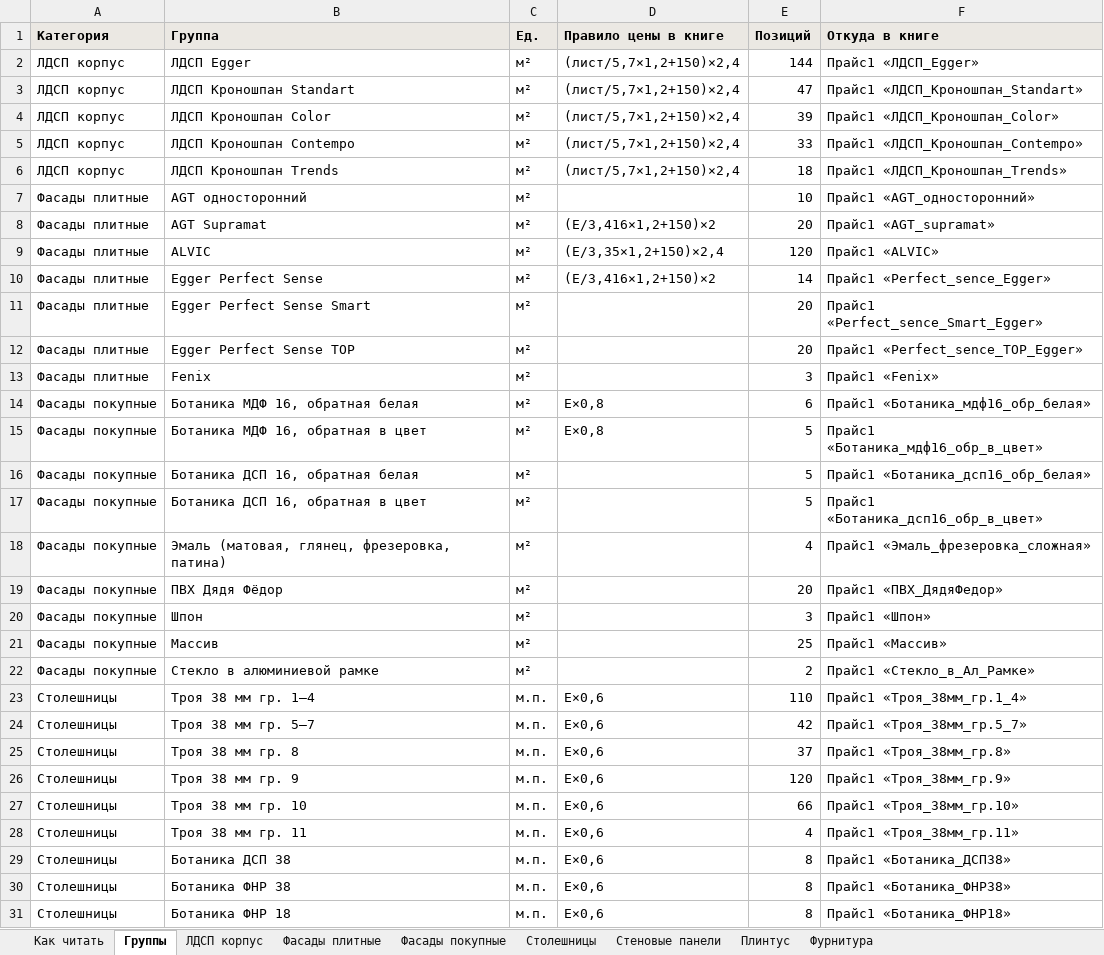
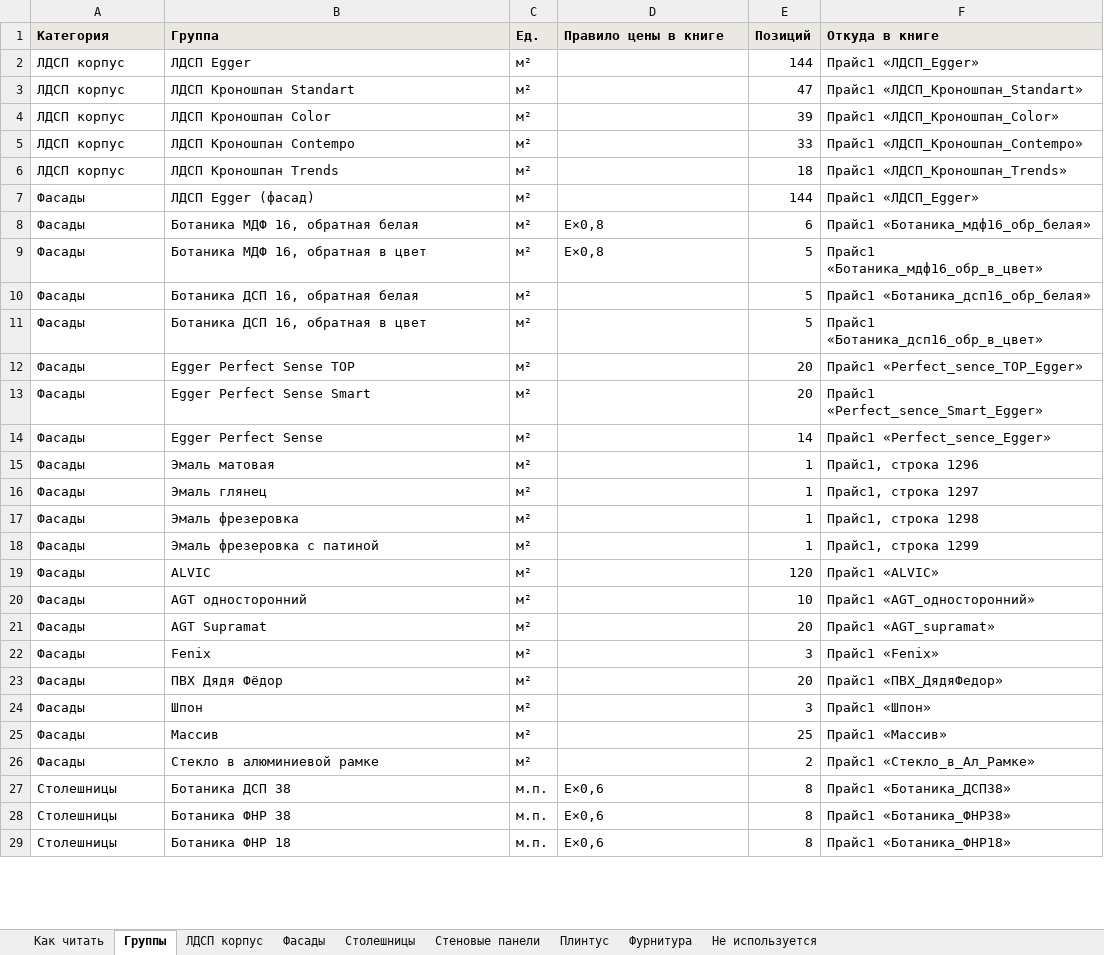
Before and after one commit to vjaceslavsscukins/calculator, an Excel workbook: kp-calc/data/prices-draft.xlsx, sheet Группы, drawn as a sheet; only a part is shown; values as stored, in another font and other column widths than the file's, no borders; removed rows and columns are numbered as before the commit, all else as after; the diff covers the shown part only; the diff names each change by its address in the sheet, - before the commit and + after, or states it on an @@ line.

```diff
--- a/kp-calc/data/prices-draft.xlsx (sheet Группы)
+++ b/kp-calc/data/prices-draft.xlsx (sheet Группы)
-sheet tab: Фасады плитные
+sheet tab: Фасады
-sheet tab: Фасады покупные
+sheet tab: Не используется
-D2:D6 (Правило цены в книге): (лист/5,7×1,2+150)×2,4
+D2:D6 (Правило цены в книге): (empty)
-row 7: Фасады плитные | AGT односторонний | м² |  | 10 | Прайс1 «AGT_односторонний»
-row 8: Фасады плитные | AGT Supramat | м² | (E/3,416×1,2+150)×2 | 20 | Прайс1 «AGT_supramat»
-row 9: Фасады плитные | ALVIC | м² | (E/3,35×1,2+150)×2,4 | 120 | Прайс1 «ALVIC»
-row 10: Фасады плитные | Egger Perfect Sense | м² | (E/3,416×1,2+150)×2 | 14 | Прайс1 «Perfect_sence_Egger»
-row 11: Фасады плитные | Egger Perfect Sense Smart | м² |  | 20 | Прайс1 «Perfect_sence_Smart_Egger»
-row 12: Фасады плитные | Egger Perfect Sense TOP | м² |  | 20 | Прайс1 «Perfect_sence_TOP_Egger»
-row 13: Фасады плитные | Fenix | м² |  | 3 | Прайс1 «Fenix»
+row 7: Фасады | ЛДСП Egger (фасад) | м² |  | 144 | Прайс1 «ЛДСП_Egger»
-A8:A11 (Категория): Фасады покупные
+A8:A11 (Категория): Фасады
-row 18: Фасады покупные | Эмаль (матовая, глянец, фрезеровка, патина) | м² |  | 4 | Прайс1 «Эмаль_фрезеровка_сложная»
+row 12: Фасады | Egger Perfect Sense TOP | м² |  | 20 | Прайс1 «Perfect_sence_TOP_Egger»
+row 13: Фасады | Egger Perfect Sense Smart | м² |  | 20 | Прайс1 «Perfect_sence_Smart_Egger»
+row 14: Фасады | Egger Perfect Sense | м² |  | 14 | Прайс1 «Perfect_sence_Egger»
+row 15: Фасады | Эмаль матовая | м² |  | 1 | Прайс1, строка 1296
+row 16: Фасады | Эмаль глянец | м² |  | 1 | Прайс1, строка 1297
+row 17: Фасады | Эмаль фрезеровка | м² |  | 1 | Прайс1, строка 1298
+row 18: Фасады | Эмаль фрезеровка с патиной | м² |  | 1 | Прайс1, строка 1299
+row 19: Фасады | ALVIC | м² |  | 120 | Прайс1 «ALVIC»
+row 20: Фасады | AGT односторонний | м² |  | 10 | Прайс1 «AGT_односторонний»
+row 21: Фасады | AGT Supramat | м² |  | 20 | Прайс1 «AGT_supramat»
+row 22: Фасады | Fenix | м² |  | 3 | Прайс1 «Fenix»
-A23:A26 (Категория): Фасады покупные
+A23:A26 (Категория): Фасады
-row 23: Столешницы | Троя 38 мм гр. 1–4 | м.п. | E×0,6 | 110 | Прайс1 «Троя_38мм_гр.1_4»
-row 24: Столешницы | Троя 38 мм гр. 5–7 | м.п. | E×0,6 | 42 | Прайс1 «Троя_38мм_гр.5_7»
-row 25: Столешницы | Троя 38 мм гр. 8 | м.п. | E×0,6 | 37 | Прайс1 «Троя_38мм_гр.8»
-row 26: Столешницы | Троя 38 мм гр. 9 | м.п. | E×0,6 | 120 | Прайс1 «Троя_38мм_гр.9»
-row 27: Столешницы | Троя 38 мм гр. 10 | м.п. | E×0,6 | 66 | Прайс1 «Троя_38мм_гр.10»
-row 28: Столешницы | Троя 38 мм гр. 11 | м.п. | E×0,6 | 4 | Прайс1 «Троя_38мм_гр.11»
```
Also changed, not shown: 1 added row, 7 removed rows and 8 edited cells elsewhere in this sheet, sheet Столешницы, sheet Фасады, sheet Стеновые панели, sheet ЛДСП корпус, sheet Как читать, 3 other files.
